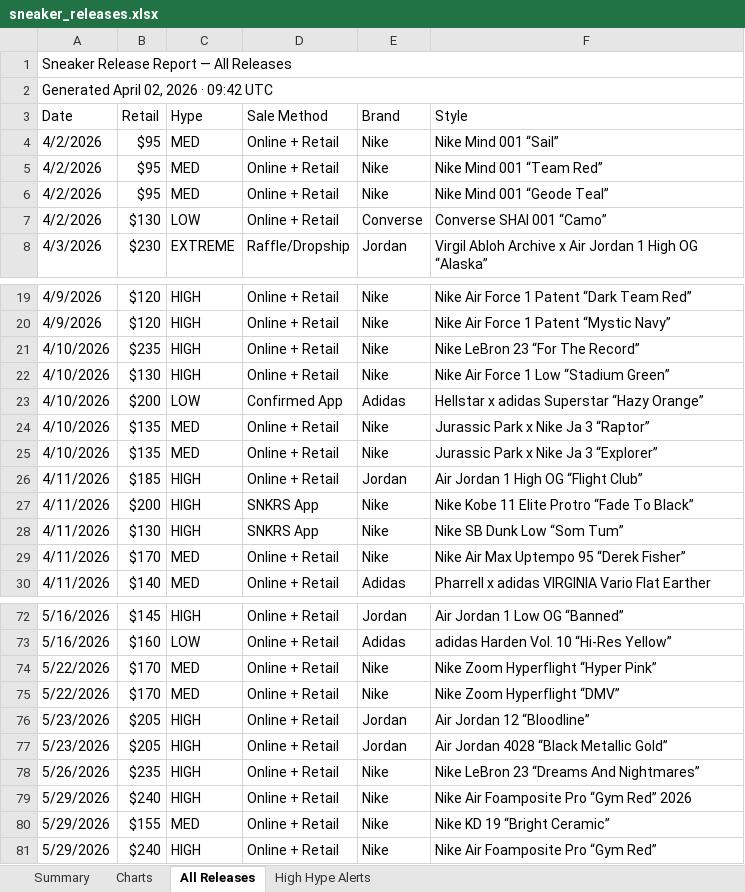
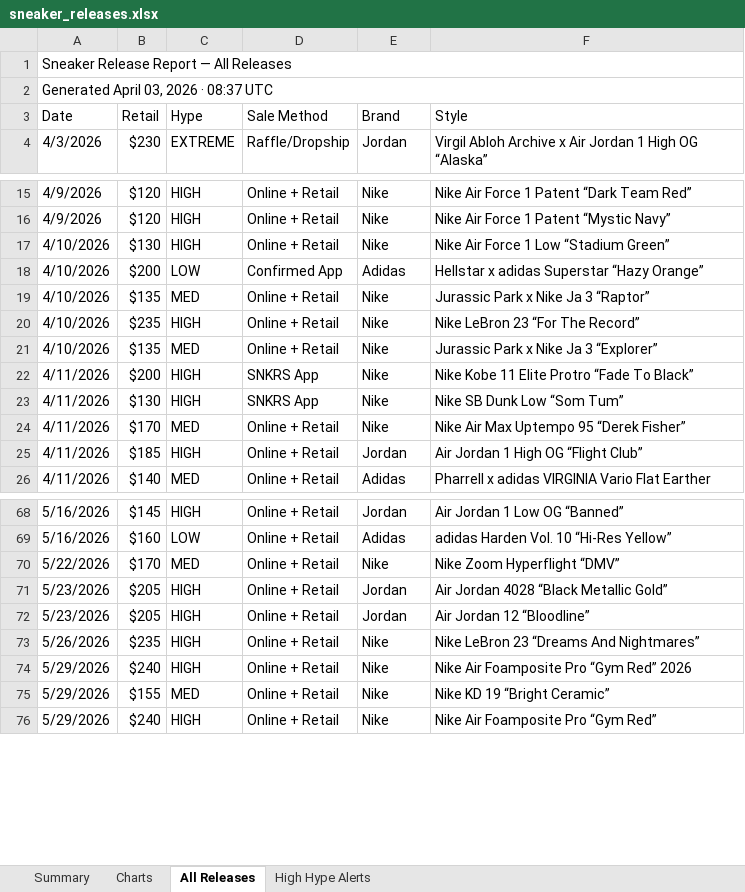
Before and after one commit to lordnader2002-sudo/Shoe-Tracker-v2, an Excel workbook: docs/data/sneaker_releases.xlsx, sheet All Releases, drawn as a sheet; only a part is shown, gaps mark what is left out; values as stored, in another font and other column widths than the file's, no cell formats; removed rows and columns are numbered as before the commit, all else as after; the diff covers the shown part only; the diff names each change by its address in the sheet, - before the commit and + after, or states it on an @@ line.

```diff
--- a/docs/data/sneaker_releases.xlsx (sheet All Releases)
+++ b/docs/data/sneaker_releases.xlsx (sheet All Releases)
-A2 (Date): Generated April 02, 2026 · 09:42 UTC
+A2 (Date): Generated April 03, 2026 · 08:37 UTC
-row 4: 4/2/2026 | $95 | MED | Online + Retail | Nike | Nike Mind 001 “Sail”
-row 5: 4/2/2026 | $95 | MED | Online + Retail | Nike | Nike Mind 001 “Team Red”
-row 6: 4/2/2026 | $95 | MED | Online + Retail | Nike | Nike Mind 001 “Geode Teal”
-row 7: 4/2/2026 | $130 | LOW | Online + Retail | Converse | Converse SHAI 001 “Camo”
@@ row 21 moved to row 20: 4/10/2026 @@
@@ row 26 moved to row 25: 4/11/2026 @@
-row 74: 5/22/2026 | $170 | MED | Online + Retail | Nike | Nike Zoom Hyperflight “Hyper Pink”
@@ row 77 moved to row 71: 5/23/2026 @@
```
Also changed, not shown: 2 moved rows elsewhere in this sheet, sheet Summary, sheet High Hype Alerts, sheet Charts, cell formats, charts or pictures, reports/sneaker_releases.xlsx, 1 other file.
